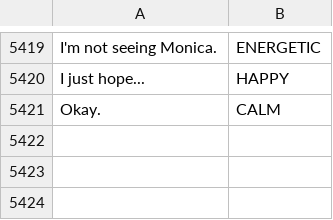
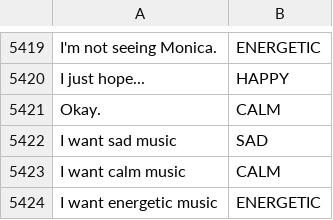
Before and after one commit to mezidia/song-helper, a CSV file: song-helper/data/OurData.csv, drawn as a sheet; only a part is shown, gaps mark what is left out.

Commit message:
✨: update data set

```diff
--- a/song-helper/data/OurData.csv
+++ b/song-helper/data/OurData.csv
@@ -5421 +5421,4 @@ I just hope...,HAPPY
 Okay.,CALM
+I want sad music,SAD
+I want calm music,CALM
+I want energetic music,ENERGETIC
```
